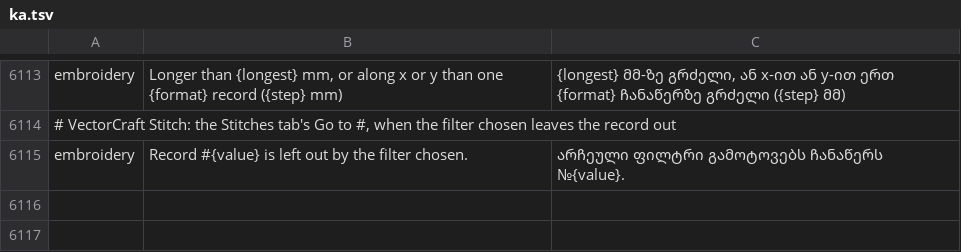
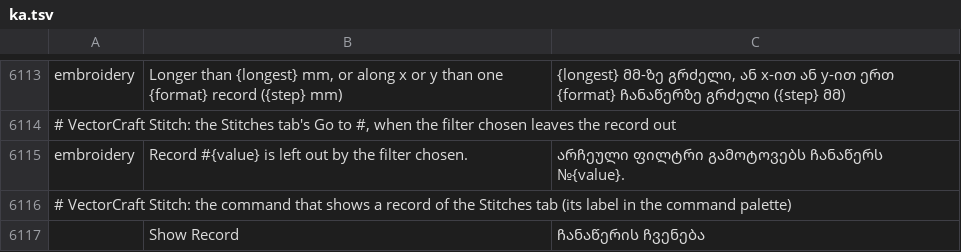
Before and after one commit to przbat-public/vectorcraft-stitch, a TSV file: crates/ui-egui/src/i18n/ka.tsv, drawn as a sheet; only a part is shown, gaps mark what is left out.

```diff
--- a/crates/ui-egui/src/i18n/ka.tsv
+++ b/crates/ui-egui/src/i18n/ka.tsv
@@ -6115 +6115,3 @@ embroidery	Longer than {longest} mm, or along x or y than one {format} record ({
 embroidery	Record #{value} is left out by the filter chosen.	არჩეული ფილტრი გამოტოვებს ჩანაწერს №{value}.
+# VectorCraft Stitch: the command that shows a record of the Stitches tab (its label in the command palette)
+	Show Record	ჩანაწერის ჩვენება
```
Also changed, not shown: crates/ui-egui/src/i18n/bg.tsv, crates/ui-egui/src/i18n/el.tsv, 26 other files.
